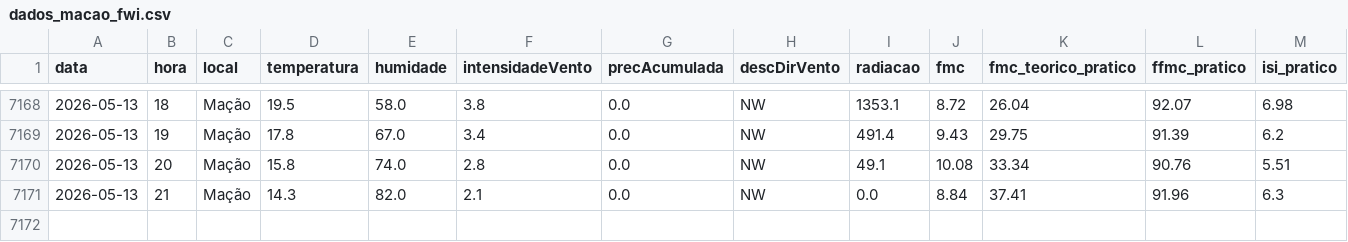
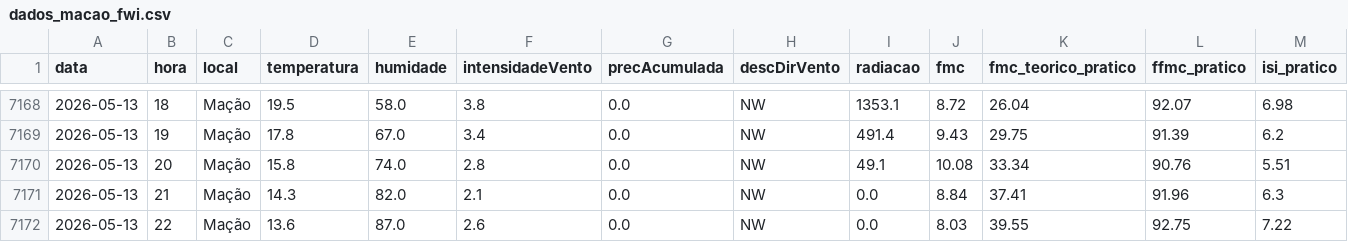
Before and after one commit to 23657/fwi-pipeline-ipt, a CSV file: dados_macao_fwi.csv, drawn as a sheet; only a part is shown, gaps mark what is left out; rows hold the shown columns only; the diff names each change by its address in the sheet, - before the commit and + after, or states it on an @@ line.

```diff
--- a/dados_macao_fwi.csv
+++ b/dados_macao_fwi.csv
+row 7172: 2026-05-13 | 22 | Mação | 13.6 | 87.0 | 2.6 | 0.0 | NW | 0.0 | 8.03 | 39.55 | 92.75 | 7.22
```
Also changed, not shown: dados_castanheira_de_pera_fwi.csv, dados_ferreira_do_zezere_fwi.csv, 2 other files.
